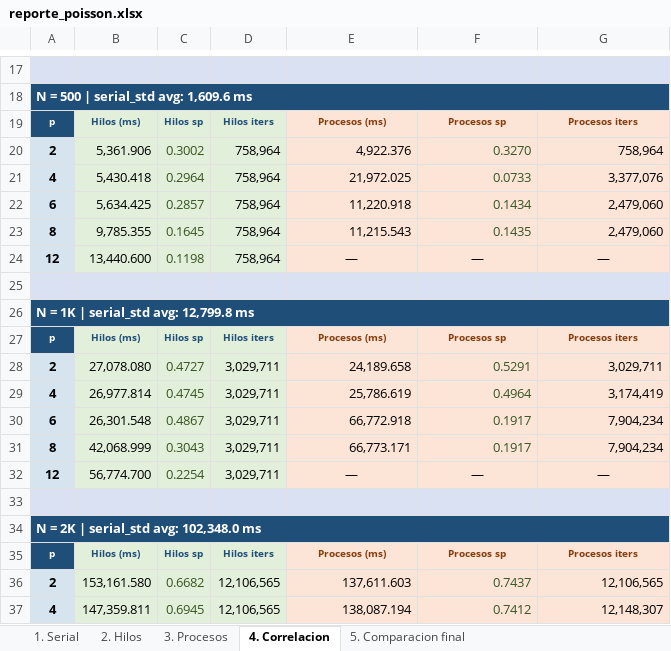
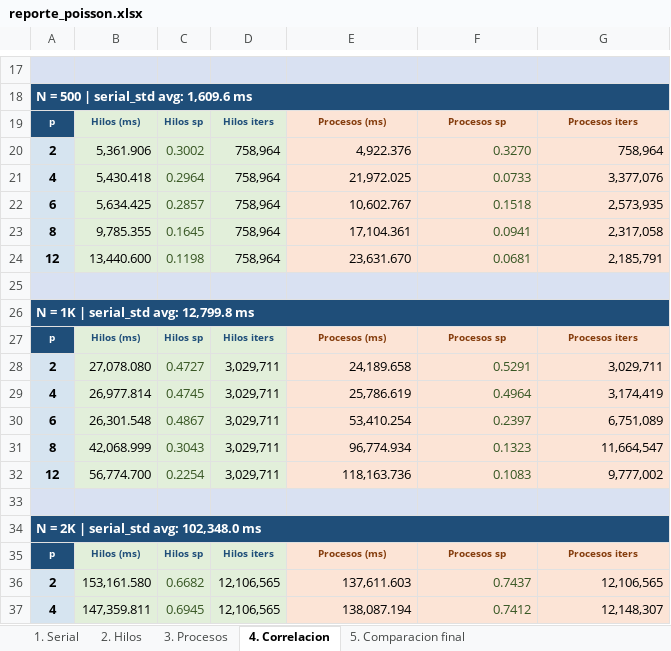
Before and after one commit to Juanes7222/HPC-Jacobi, an Excel workbook: results/reporte_poisson.xlsx, sheet 4. Correlacion, drawn as a sheet; only a part is shown, gaps mark what is left out; values as stored, in another font and other column widths than the file's, no borders; charts and pictures not drawn; the diff covers the shown part only; the diff names each change by its address in the sheet, - before the commit and + after, or states it on an @@ line.

```diff
--- a/results/reporte_poisson.xlsx (sheet 4. Correlacion)
+++ b/results/reporte_poisson.xlsx (sheet 4. Correlacion)
-E22: 11,220.918
+E22: 10,602.767
-F22: 0.1434
+F22: 0.1518
-G22: 2,479,060
+G22: 2,573,935
-E23: 11,215.543
+E23: 17,104.361
-F23: 0.1435
+F23: 0.0941
-G23: 2,479,060
+G23: 2,317,058
-E24: —
+E24: 23,631.670
-E24:G24 alignment: center
+E24:G24 alignment: right
-F24: —
+F24: 0.0681
-F24 text colour: black
+F24 text colour: #375623
-G24: —
+G24: 2,185,791
-E30: 66,772.918
+E30: 53,410.254
-F30: 0.1917
+F30: 0.2397
-G30: 7,904,234
+G30: 6,751,089
-E31: 66,773.171
+E31: 96,774.934
-F31: 0.1917
+F31: 0.1323
-G31: 7,904,234
+G31: 11,664,547
-E32: —
+E32: 118,163.736
-E32:G32 alignment: center
+E32:G32 alignment: right
-F32: —
+F32: 0.1083
-F32 text colour: black
+F32 text colour: #375623
-G32: —
+G32: 9,777,002
```
Also changed, not shown: 24 edited cells and cell formats elsewhere in this sheet, sheet 3. Procesos, charts or pictures, 6 other files.
